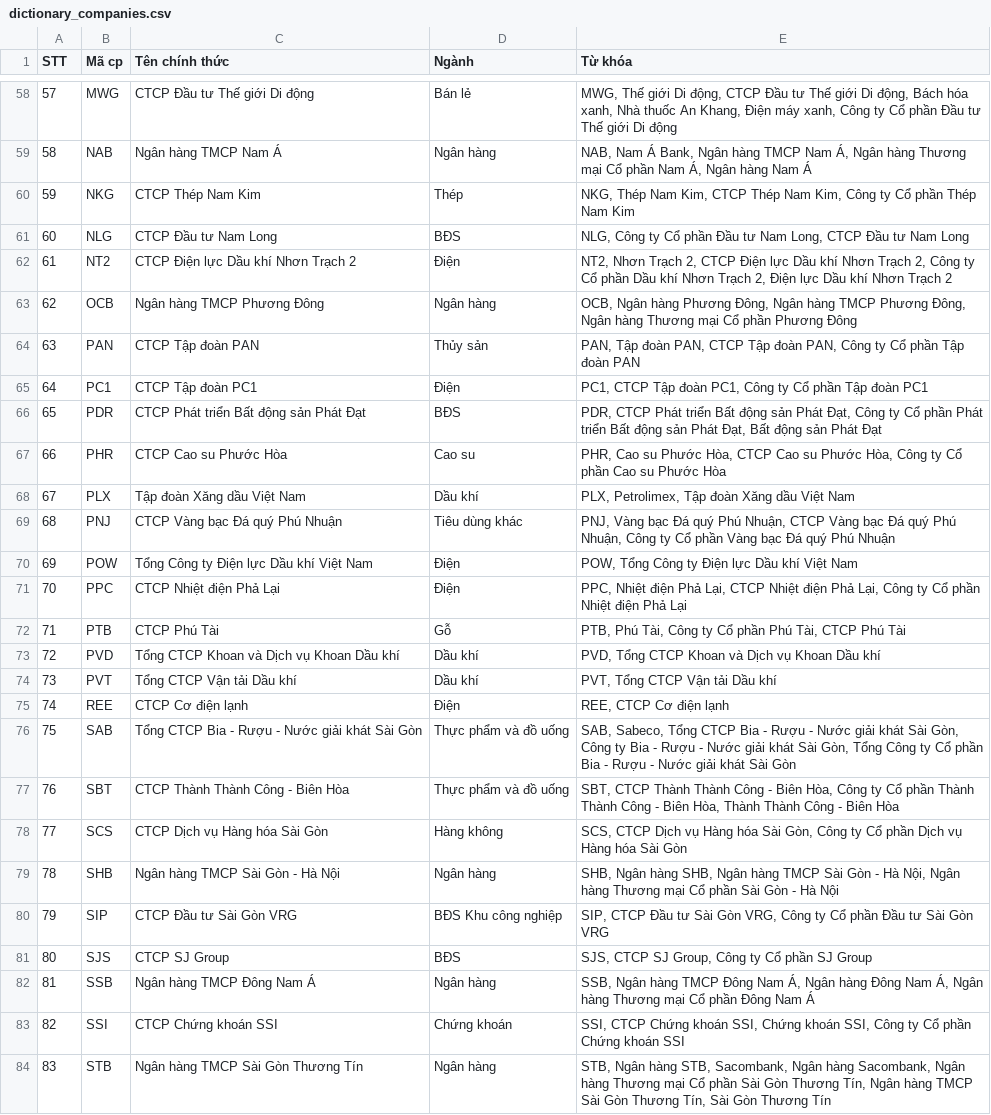
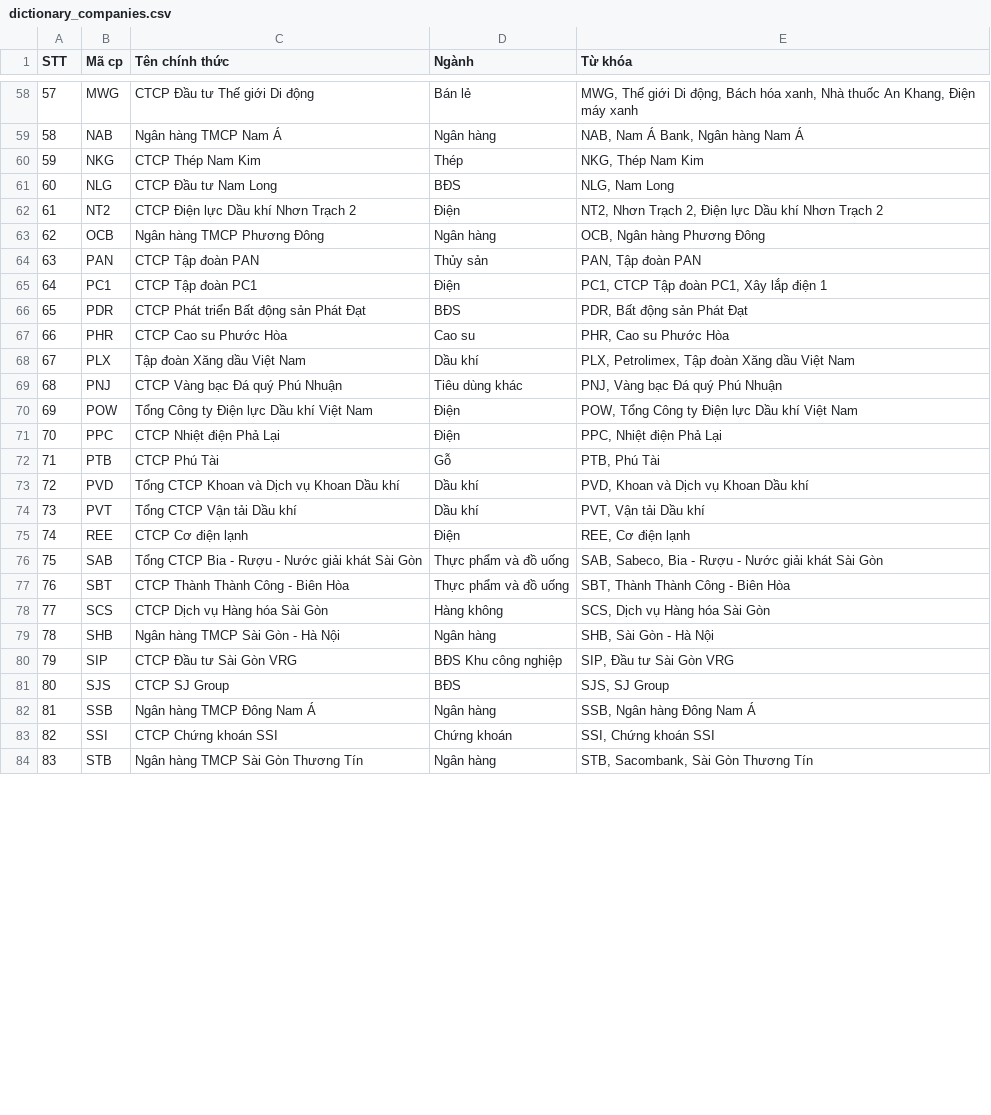
Before and after one commit to dwcsnh/articles-analysis, a CSV file: dictionary_companies.csv, drawn as a sheet; only a part is shown, gaps mark what is left out; the diff covers the shown part only.

```diff
--- a/dictionary_companies.csv
+++ b/dictionary_companies.csv
@@ -58,27 +58,27 @@ STT,Mã cp,Tên chính thức,Ngành,Từ khóa
-57,MWG,CTCP Đầu tư Thế giới Di động,Bán lẻ,"MWG, Thế giới Di động, CTCP Đầu tư Thế giới Di động, Bách hóa xanh, Nhà thuốc An Khang, Điện máy xanh, Công ty Cổ phần Đầu tư Thế giới Di động"
-58,NAB,Ngân hàng TMCP Nam Á,Ngân hàng,"NAB, Nam Á Bank, Ngân hàng TMCP Nam Á, Ngân hàng Thương mại Cổ phần Nam Á, Ngân hàng Nam Á"
-59,NKG,CTCP Thép Nam Kim,Thép,"NKG, Thép Nam Kim, CTCP Thép Nam Kim, Công ty Cổ phần Thép Nam Kim"
-60,NLG,CTCP Đầu tư Nam Long,BĐS,"NLG, Công ty Cổ phần Đầu tư Nam Long, CTCP Đầu tư Nam Long"
-61,NT2,CTCP Điện lực Dầu khí Nhơn Trạch 2,Điện,"NT2, Nhơn Trạch 2, CTCP Điện lực Dầu khí Nhơn Trạch 2, Công ty Cổ phần Dầu khí Nhơn Trạch 2, Điện lực Dầu khí Nhơn Trạch 2"
-62,OCB,Ngân hàng TMCP Phương Đông,Ngân hàng,"OCB, Ngân hàng Phương Đông, Ngân hàng TMCP Phương Đông, Ngân hàng Thương mại Cổ phần Phương Đông"
-63,PAN,CTCP Tập đoàn PAN,Thủy sản,"PAN, Tập đoàn PAN, CTCP Tập đoàn PAN, Công ty Cổ phần Tập đoàn PAN"
-64,PC1,CTCP Tập đoàn PC1,Điện,"PC1, CTCP Tập đoàn PC1, Công ty Cổ phần Tập đoàn PC1"
-65,PDR,CTCP Phát triển Bất động sản Phát Đạt,BĐS,"PDR, CTCP Phát triển Bất động sản Phát Đạt, Công ty Cổ phần Phát triển Bất động sản Phát Đạt, Bất động sản Phát Đạt"
-66,PHR,CTCP Cao su Phước Hòa,Cao su,"PHR, Cao su Phước Hòa, CTCP Cao su Phước Hòa, Công ty Cổ phần Cao su Phước Hòa"
+57,MWG,CTCP Đầu tư Thế giới Di động,Bán lẻ,"MWG, Thế giới Di động, Bách hóa xanh, Nhà thuốc An Khang, Điện máy xanh"
+58,NAB,Ngân hàng TMCP Nam Á,Ngân hàng,"NAB, Nam Á Bank, Ngân hàng Nam Á"
+59,NKG,CTCP Thép Nam Kim,Thép,"NKG, Thép Nam Kim"
+60,NLG,CTCP Đầu tư Nam Long,BĐS,"NLG, Nam Long"
+61,NT2,CTCP Điện lực Dầu khí Nhơn Trạch 2,Điện,"NT2, Nhơn Trạch 2, Điện lực Dầu khí Nhơn Trạch 2"
+62,OCB,Ngân hàng TMCP Phương Đông,Ngân hàng,"OCB, Ngân hàng Phương Đông"
+63,PAN,CTCP Tập đoàn PAN,Thủy sản,"PAN, Tập đoàn PAN"
+64,PC1,CTCP Tập đoàn PC1,Điện,"PC1, CTCP Tập đoàn PC1, Xây lắp điện 1"
+65,PDR,CTCP Phát triển Bất động sản Phát Đạt,BĐS,"PDR, Bất động sản Phát Đạt"
+66,PHR,CTCP Cao su Phước Hòa,Cao su,"PHR, Cao su Phước Hòa"
 67,PLX,Tập đoàn Xăng dầu Việt Nam,Dầu khí,"PLX, Petrolimex, Tập đoàn Xăng dầu Việt Nam"
-68,PNJ,CTCP Vàng bạc Đá quý Phú Nhuận,Tiêu dùng khác,"PNJ, Vàng bạc Đá quý Phú Nhuận, CTCP Vàng bạc Đá quý Phú Nhuận, Công ty Cổ phần Vàng bạc Đá quý Phú Nhuận"
+68,PNJ,CTCP Vàng bạc Đá quý Phú Nhuận,Tiêu dùng khác,"PNJ, Vàng bạc Đá quý Phú Nhuận"
 69,POW,Tổng Công ty Điện lực Dầu khí Việt Nam,Điện,"POW, Tổng Công ty Điện lực Dầu khí Việt Nam"
-70,PPC,CTCP Nhiệt điện Phả Lại,Điện,"PPC, Nhiệt điện Phả Lại, CTCP Nhiệt điện Phả Lại, Công ty Cổ phần Nhiệt điện Phả Lại"
-71,PTB,CTCP Phú Tài,Gỗ,"PTB, Phú Tài, Công ty Cổ phần Phú Tài, CTCP Phú Tài"
-72,PVD,Tổng CTCP Khoan và Dịch vụ Khoan Dầu khí,Dầu khí,"PVD, Tổng CTCP Khoan và Dịch vụ Khoan Dầu khí"
-73,PVT,Tổng CTCP Vận tải Dầu khí,Dầu khí,"PVT, Tổng CTCP Vận tải Dầu khí"
-74,REE,CTCP Cơ điện lạnh,Điện,"REE, CTCP Cơ điện lạnh"
-75,SAB,Tổng CTCP Bia - Rượu - Nước giải khát Sài Gòn,Thực phẩm và đồ uống,"SAB, Sabeco, Tổng CTCP Bia - Rượu - Nước giải khát Sài Gòn, Công ty Bia - Rượu - Nước giải khát Sài Gòn, Tổng Công ty Cổ phần Bia - Rượu - Nước giải khát Sài Gòn"
-76,SBT,CTCP Thành Thành Công - Biên Hòa,Thực phẩm và đồ uống,"SBT, CTCP Thành Thành Công - Biên Hòa, Công ty Cổ phần Thành Thành Công - Biên Hòa, Thành Thành Công - Biên Hòa"
-77,SCS,CTCP Dịch vụ Hàng hóa Sài Gòn,Hàng không,"SCS, CTCP Dịch vụ Hàng hóa Sài Gòn, Công ty Cổ phần Dịch vụ Hàng hóa Sài Gòn"
-78,SHB,Ngân hàng TMCP Sài Gòn - Hà Nội,Ngân hàng,"SHB, Ngân hàng SHB, Ngân hàng TMCP Sài Gòn - Hà Nội, Ngân hàng Thương mại Cổ phần Sài Gòn - Hà Nội"
-79,SIP,CTCP Đầu tư Sài Gòn VRG,BĐS Khu công nghiệp,"SIP, CTCP Đầu tư Sài Gòn VRG, Công ty Cổ phần Đầu tư Sài Gòn VRG"
-80,SJS,CTCP SJ Group,BĐS,"SJS, CTCP SJ Group, Công ty Cổ phần SJ Group"
-81,SSB,Ngân hàng TMCP Đông Nam Á,Ngân hàng,"SSB, Ngân hàng TMCP Đông Nam Á, Ngân hàng Đông Nam Á, Ngân hàng Thương mại Cổ phần Đông Nam Á"
-82,SSI,CTCP Chứng khoán SSI,Chứng khoán,"SSI, CTCP Chứng khoán SSI, Chứng khoán SSI, Công ty Cổ phần Chứng khoán SSI"
-83,STB,Ngân hàng TMCP Sài Gòn Thương Tín,Ngân hàng,"STB, Ngân hàng STB, Sacombank, Ngân hàng Sacombank, Ngân hàng Thương mại Cổ phần Sài Gòn Thương Tín, Ngân hàng TMCP Sài Gòn Thương Tín, Sài Gòn Thương Tín"
+70,PPC,CTCP Nhiệt điện Phả Lại,Điện,"PPC, Nhiệt điện Phả Lại"
+71,PTB,CTCP Phú Tài,Gỗ,"PTB, Phú Tài"
+72,PVD,Tổng CTCP Khoan và Dịch vụ Khoan Dầu khí,Dầu khí,"PVD, Khoan và Dịch vụ Khoan Dầu khí"
+73,PVT,Tổng CTCP Vận tải Dầu khí,Dầu khí,"PVT, Vận tải Dầu khí"
+74,REE,CTCP Cơ điện lạnh,Điện,"REE, Cơ điện lạnh"
+75,SAB,Tổng CTCP Bia - Rượu - Nước giải khát Sài Gòn,Thực phẩm và đồ uống,"SAB, Sabeco, Bia - Rượu - Nước giải khát Sài Gòn"
+76,SBT,CTCP Thành Thành Công - Biên Hòa,Thực phẩm và đồ uống,"SBT, Thành Thành Công - Biên Hòa"
+77,SCS,CTCP Dịch vụ Hàng hóa Sài Gòn,Hàng không,"SCS, Dịch vụ Hàng hóa Sài Gòn"
+78,SHB,Ngân hàng TMCP Sài Gòn - Hà Nội,Ngân hàng,"SHB, Sài Gòn - Hà Nội"
+79,SIP,CTCP Đầu tư Sài Gòn VRG,BĐS Khu công nghiệp,"SIP, Đầu tư Sài Gòn VRG"
+80,SJS,CTCP SJ Group,BĐS,"SJS, SJ Group"
+81,SSB,Ngân hàng TMCP Đông Nam Á,Ngân hàng,"SSB, Ngân hàng Đông Nam Á"
+82,SSI,CTCP Chứng khoán SSI,Chứng khoán,"SSI, Chứng khoán SSI"
+83,STB,Ngân hàng TMCP Sài Gòn Thương Tín,Ngân hàng,"STB, Sacombank, Sài Gòn Thương Tín"
```
Also changed, not shown: 65 edited cells elsewhere in this file, dictionary_sectors.csv.
